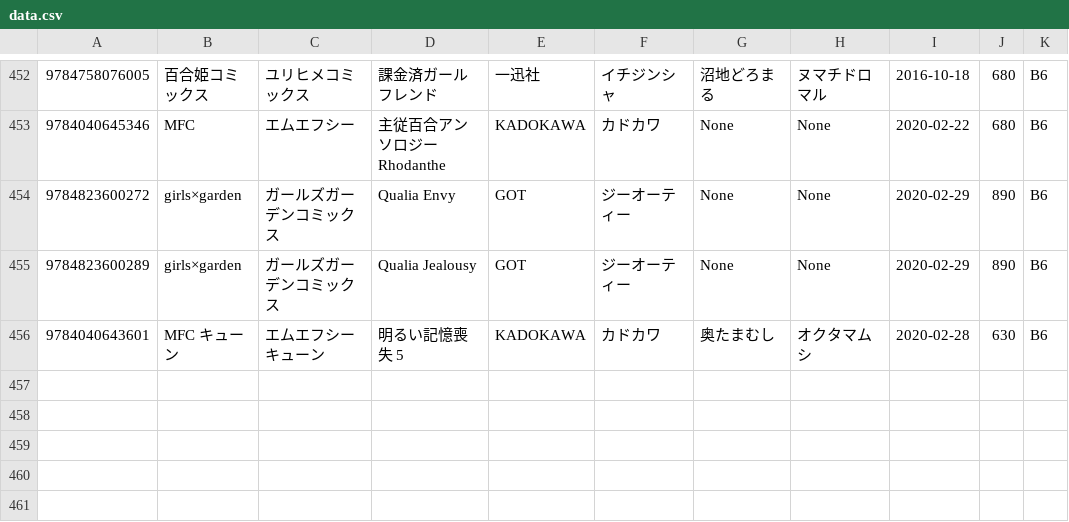
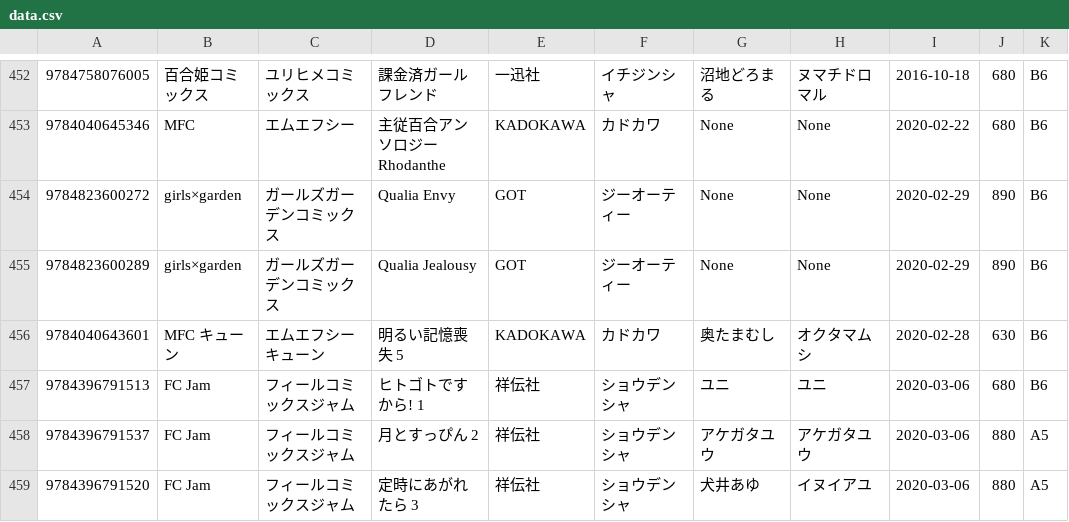
Before and after one commit to mitsuemon/lily-comics, a CSV file: data.csv, drawn as a sheet; only a part is shown, gaps mark what is left out.

Commit message:
[update] 3/9に買った本の追加

```diff
--- a/data.csv
+++ b/data.csv
@@ -456 +456,4 @@
 9784040643601,MFC キューン,エムエフシーキューン,明るい記憶喪失 5,KADOKAWA,カドカワ,奥たまむし,オクタマムシ,2020-02-28,630,B6
+9784396791513,FC Jam,フィールコミックスジャム,ヒトゴトですから! 1,祥伝社,ショウデンシャ,ユニ,ユニ,2020-03-06,680,B6
+9784396791537,FC Jam,フィールコミックスジャム,月とすっぴん 2,祥伝社,ショウデンシャ,アケガタユウ,アケガタユウ,2020-03-06,880,A5
+9784396791520,FC Jam,フィールコミックスジャム,定時にあがれたら 3,祥伝社,ショウデンシャ,犬井あゆ,イヌイアユ,2020-03-06,880,A5
```
